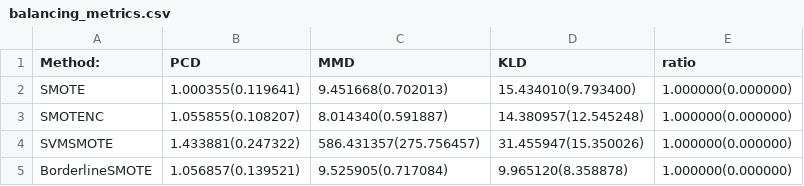
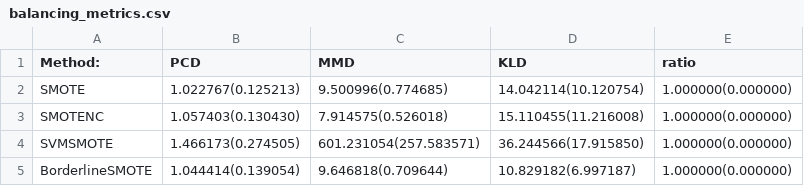
Before and after one commit to antorguez95/synthetic_data_generation_framework, a CSV file: Alzheimer-BALEA/results/balancing_metrics.csv, drawn as a sheet.

```diff
--- a/Alzheimer-BALEA/results/balancing_metrics.csv
+++ b/Alzheimer-BALEA/results/balancing_metrics.csv
@@ -1,5 +1,5 @@
 Method:,PCD,MMD,KLD,ratio
-SMOTE,1.000355(0.119641),9.451668(0.702013),15.434010(9.793400),1.000000(0.000000)
-SMOTENC,1.055855(0.108207),8.014340(0.591887),14.380957(12.545248),1.000000(0.000000)
-SVMSMOTE,1.433881(0.247322),586.431357(275.756457),31.455947(15.350026),1.000000(0.000000)
-BorderlineSMOTE,1.056857(0.139521),9.525905(0.717084),9.965120(8.358878),1.000000(0.000000)
+SMOTE,1.022767(0.125213),9.500996(0.774685),14.042114(10.120754),1.000000(0.000000)
+SMOTENC,1.057403(0.130430),7.914575(0.526018),15.110455(11.216008),1.000000(0.000000)
+SVMSMOTE,1.466173(0.274505),601.231054(257.583571),36.244566(17.915850),1.000000(0.000000)
+BorderlineSMOTE,1.044414(0.139054),9.646818(0.709644),10.829182(6.997187),1.000000(0.000000)
```
Also changed, not shown: 31 other files.
